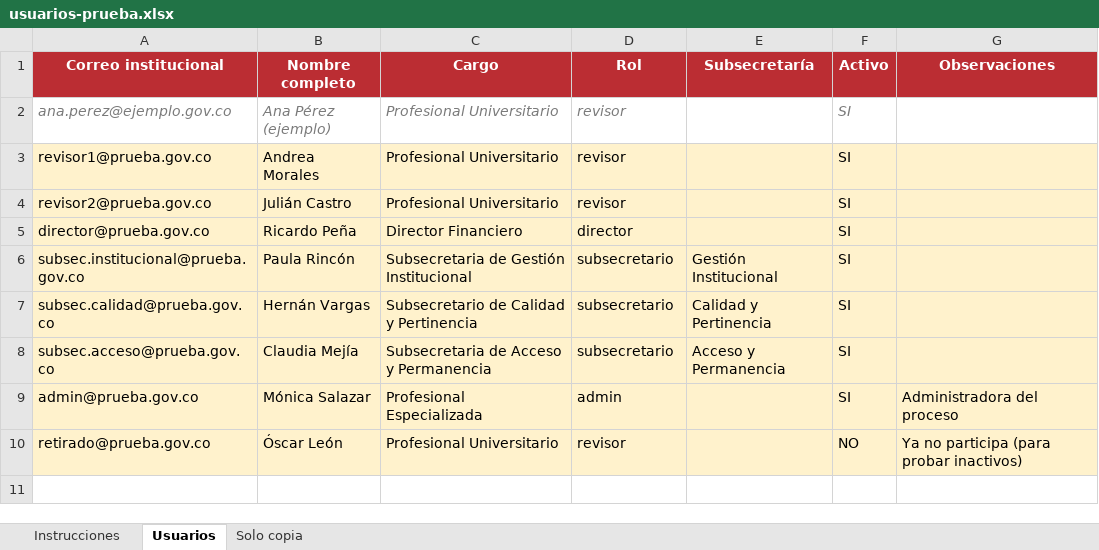
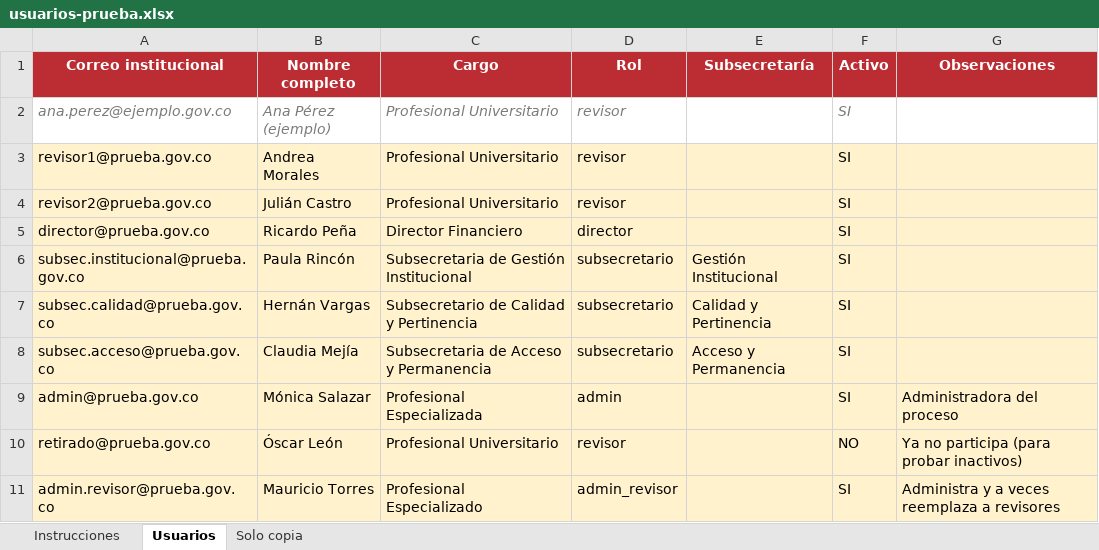
Before and after one commit to esguerralucas15/Automatizaci-n-Bogdata, an Excel workbook: scripts/datos-prueba/usuarios-prueba.xlsx, sheet Usuarios, drawn as a sheet; values as stored, in another font and other column widths than the file's, no borders; the diff names each change by its address in the sheet, - before the commit and + after, or states it on an @@ line.

```diff
--- a/scripts/datos-prueba/usuarios-prueba.xlsx (sheet Usuarios)
+++ b/scripts/datos-prueba/usuarios-prueba.xlsx (sheet Usuarios)
+row 11: admin.revisor@prueba.gov.co | Mauricio Torres | Profesional Especializado | admin_revisor |  | SI | Administra y a veces reemplaza a revisores
```
Also changed, not shown: sheet Solo copia, docs/Plantilla_Usuarios_Bitacora.xlsx, 28 other files.
